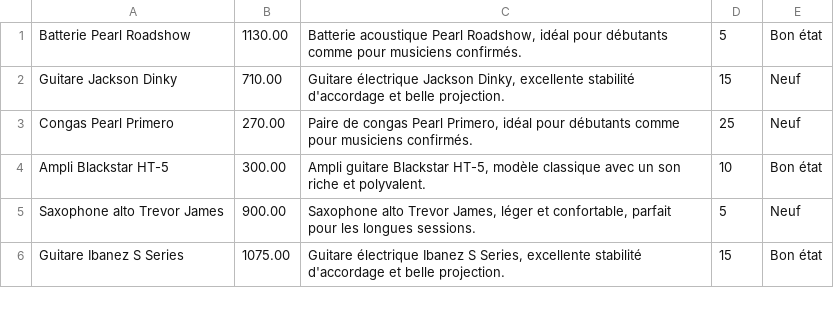
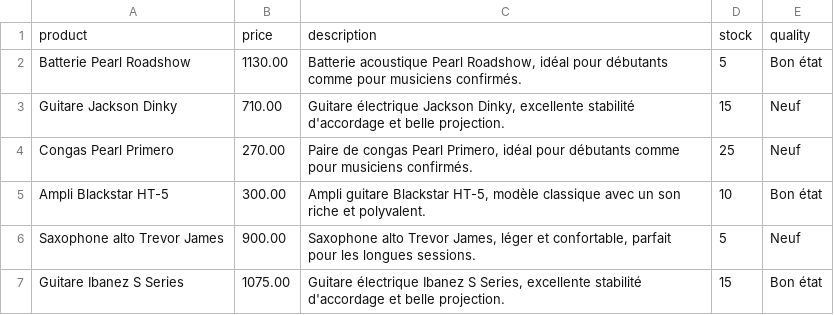
Before and after one commit to Hellebore-jpg/rackeur, a CSV file: assets/data/test_catalogue.csv, drawn as a sheet; only a part is shown; the diff names each change by its address in the sheet, - before the commit and + after, or states it on an @@ line.

```diff
--- a/assets/data/test_catalogue.csv
+++ b/assets/data/test_catalogue.csv
+row 1: product | price | description | stock | quality
```
Also changed, not shown: 2 other files.
